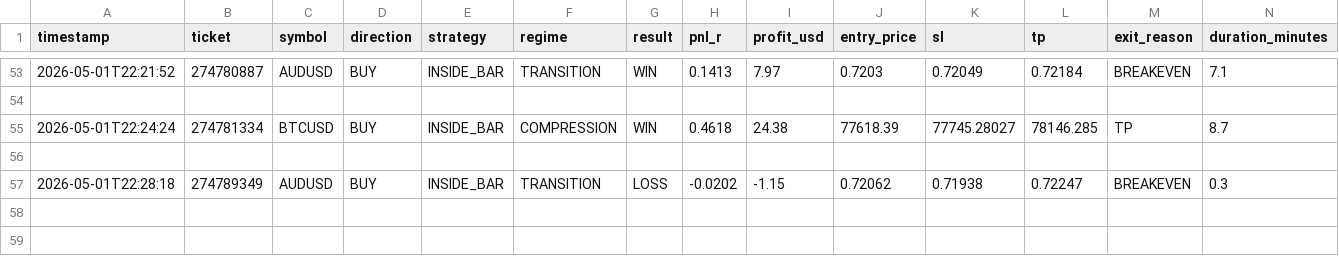
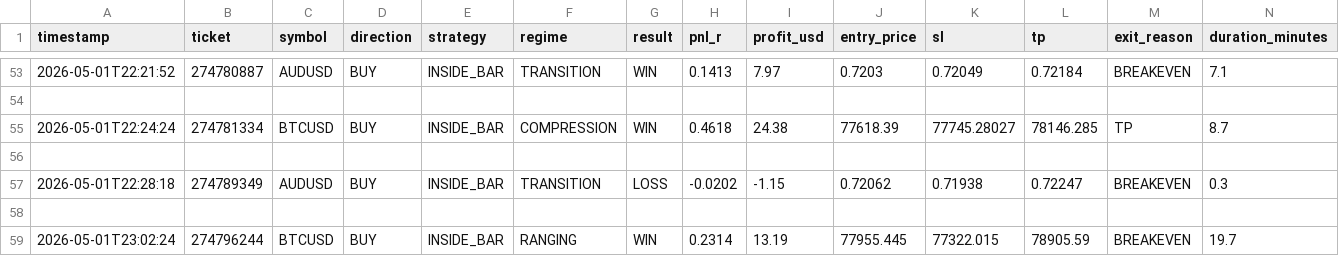
Before and after one commit to arsiqty9/aish-logs, a CSV file: 2026-05-01_trades.csv, drawn as a sheet; only a part is shown, gaps mark what is left out; rows hold the shown columns only; the diff names each change by its address in the sheet, - before the commit and + after, or states it on an @@ line.

```diff
--- a/2026-05-01_trades.csv
+++ b/2026-05-01_trades.csv
+row 58: (empty)
+row 59: 2026-05-01T23:02:24 | 274796244 | BTCUSD | BUY | INSIDE_BAR | RANGING | WIN | 0.2314 | 13.19 | 77955.445 | 77322.015 | 78905.59 | BREAKEVEN | 19.7
```
Also changed, not shown: 3 other files.
